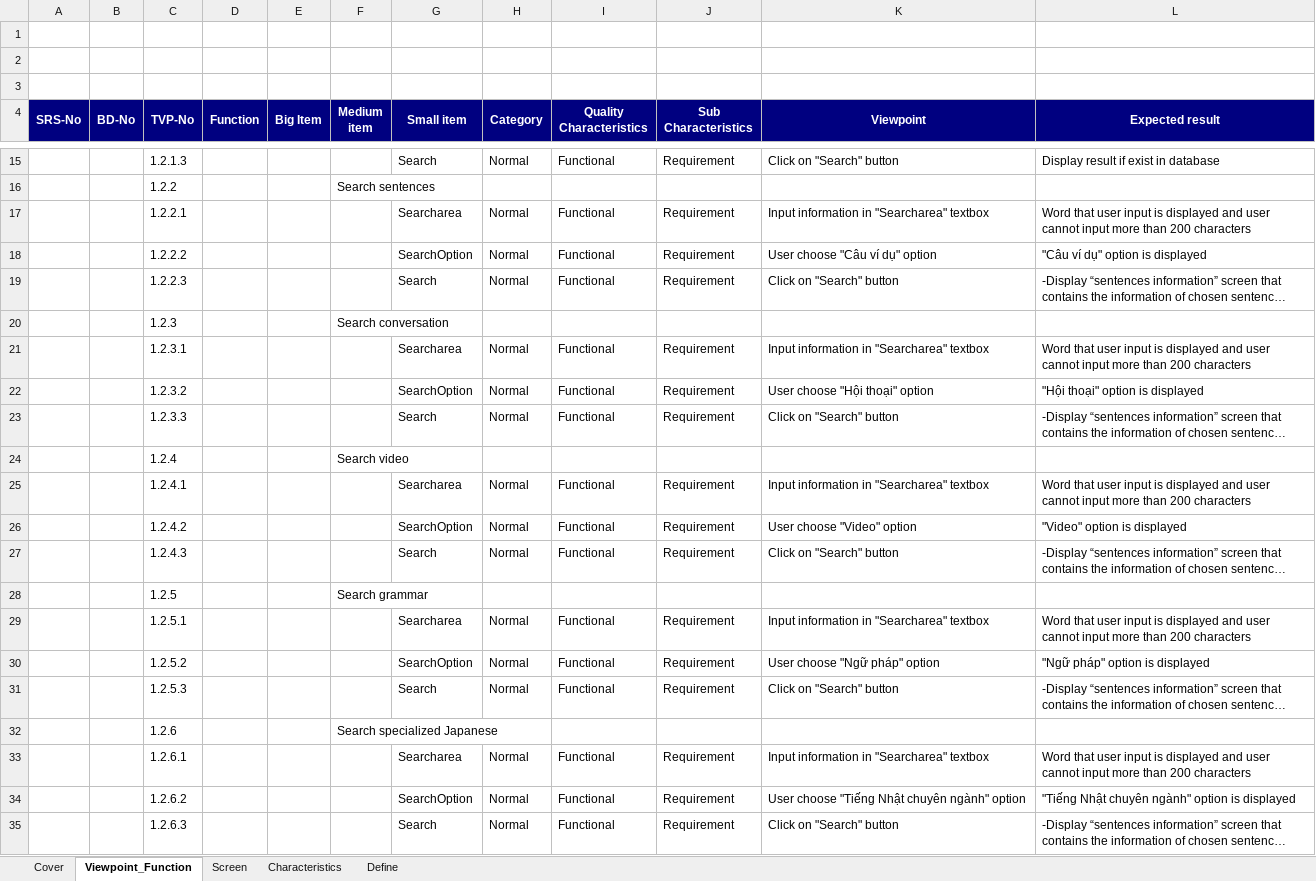
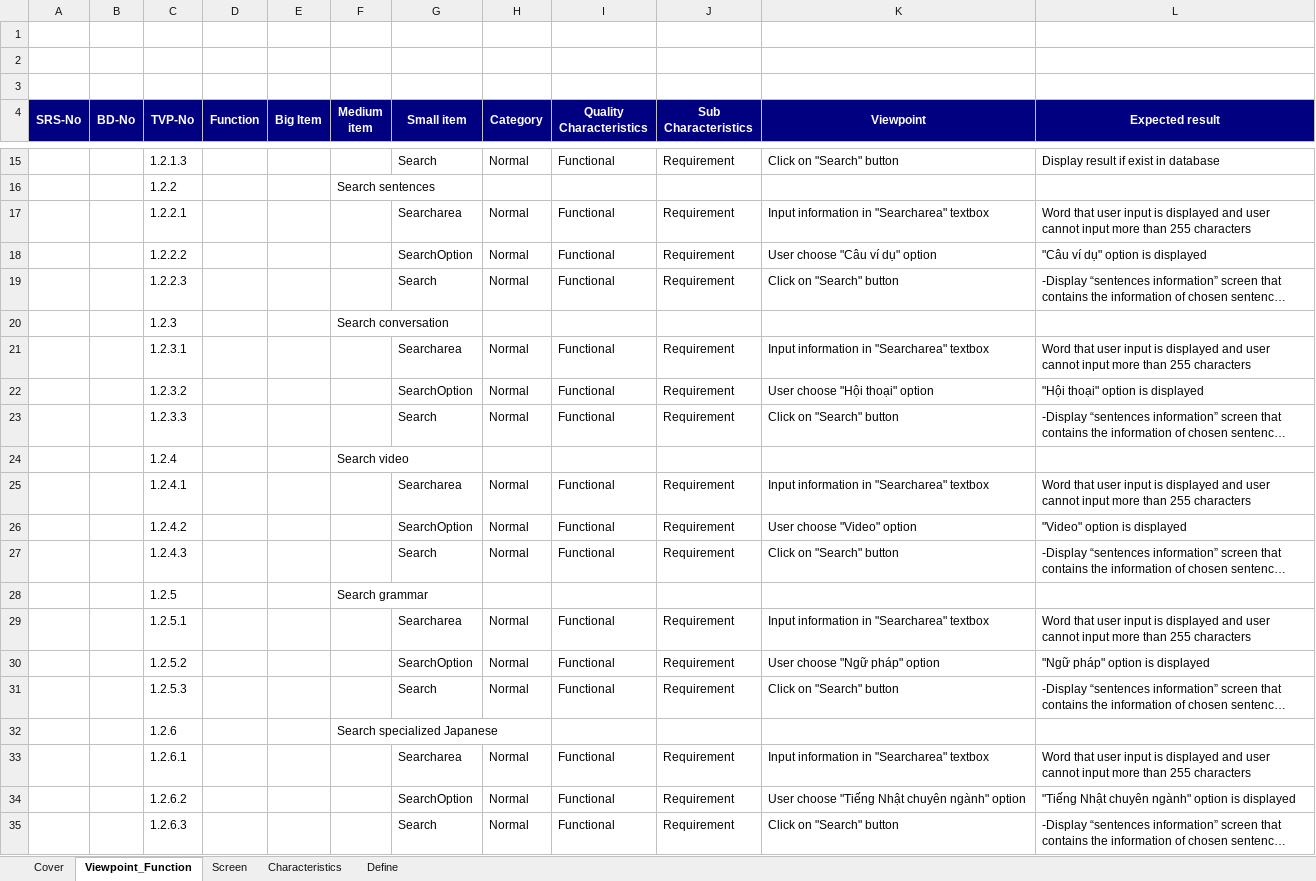
Before and after one commit to sangnvus/japanesedictionary, an Excel workbook: trunk/WIP/Users/TuanNNSE02189/test view point/UJD_VN_TestViewpoint_Common Module (Search)_v1.0_EN.xlsx, sheet Viewpoint_Function, drawn as a sheet; only a part is shown, gaps mark what is left out; long unchanged cells end in …; values as stored, in another font and other column widths than the file's, no borders; the diff names each change by its address in the sheet, - before the commit and + after, or states it on an @@ line.

```diff
--- a/trunk/WIP/Users/TuanNNSE02189/test view point/UJD_VN_TestViewpoint_Common Module (Search)_v1.0_EN.xlsx (sheet Viewpoint_Function)
+++ b/trunk/WIP/Users/TuanNNSE02189/test view point/UJD_VN_TestViewpoint_Common Module (Search)_v1.0_EN.xlsx (sheet Viewpoint_Function)
-L17 (Expected result): …more than 200 characters
+L17 (Expected result): …more than 255 characters
-L21 (Expected result): …more than 200 characters
+L21 (Expected result): …more than 255 characters
-L25 (Expected result): …more than 200 characters
+L25 (Expected result): …more than 255 characters
-L29 (Expected result): …more than 200 characters
+L29 (Expected result): …more than 255 characters
-L33 (Expected result): …more than 200 characters
+L33 (Expected result): …more than 255 characters
```
Also changed, not shown: trunk/WIP/Users/TuanNNSE02189/test view point/UJD_VN_TestViewpoint_Listening conversation_v1.0_EN.xlsx, trunk/WIP/Users/TuanNNSE02189/test view point/UJD_VN_TestViewpoint_Login_v1.0_EN.xlsx, 15 other files.
